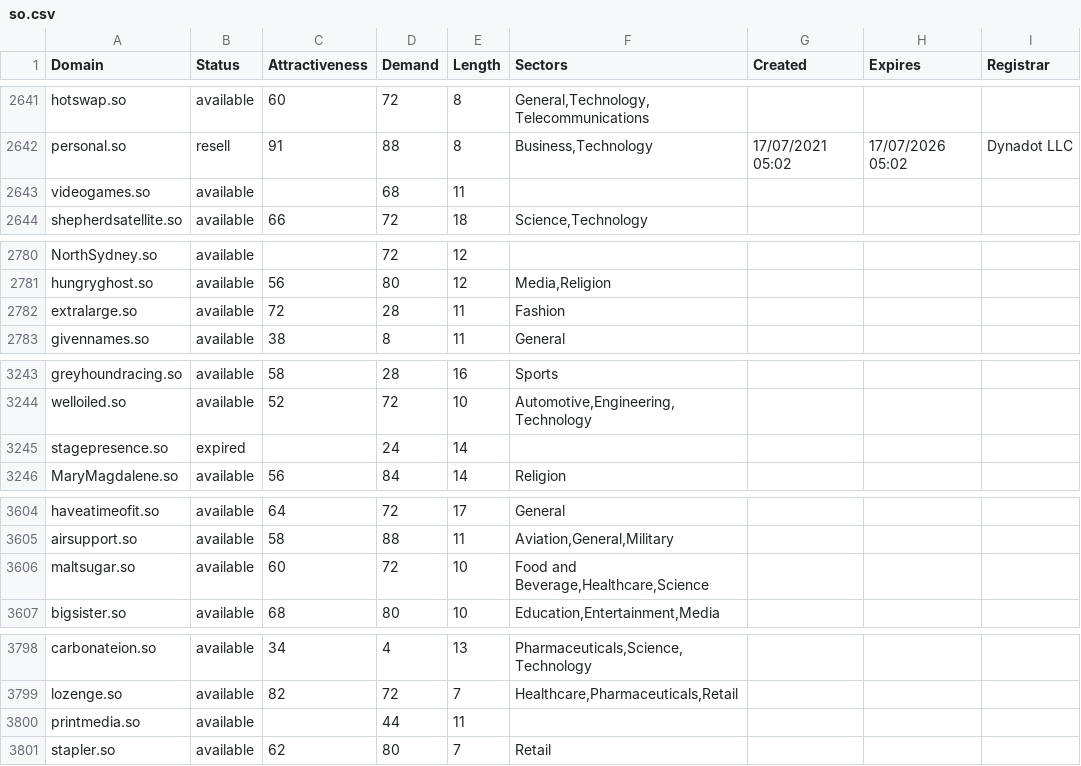
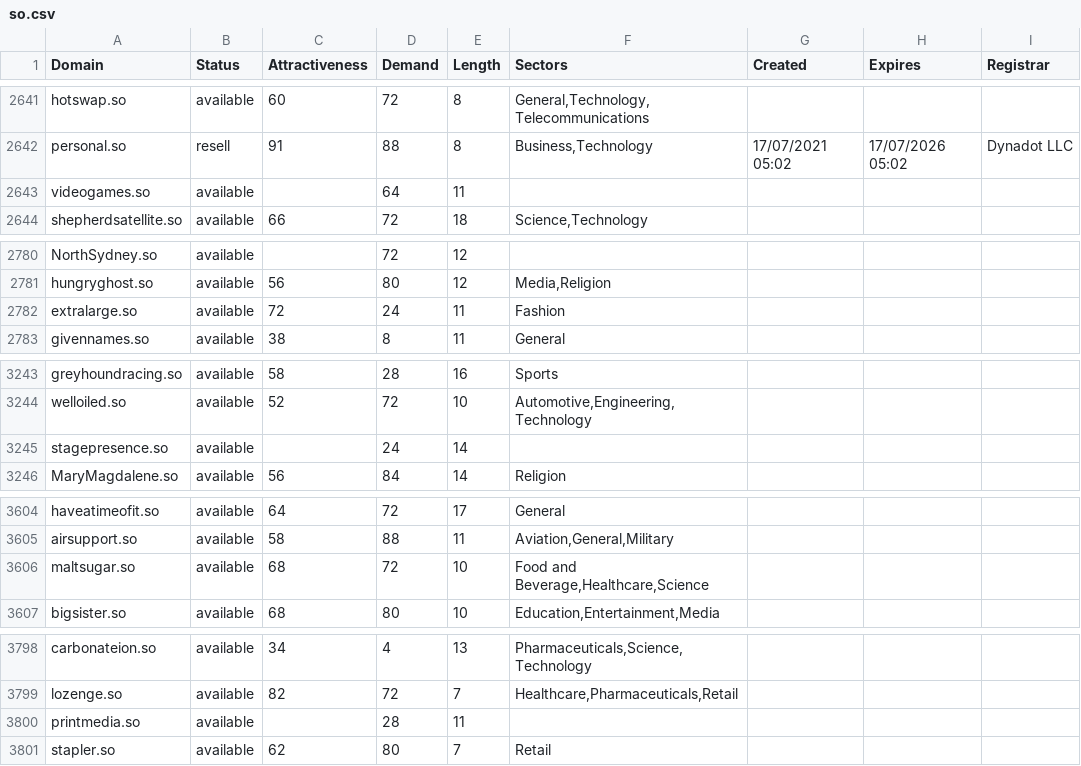
Before and after one commit to UniqueDomains/so-oneword-domains, a CSV file: so.csv, drawn as a sheet; only a part is shown, gaps mark what is left out; the diff covers the shown part only.

```diff
--- a/so.csv
+++ b/so.csv
@@ -2642,3 +2642,3 @@ hotswap.so,available,60,72,8,"General,Technology,Telecommunications",,,
 personal.so,resell,91,88,8,"Business,Technology",17/07/2021 05:02,17/07/2026 05:02,Dynadot LLC
-videogames.so,available,,68,11,,,,
+videogames.so,available,,64,11,,,,
 shepherdsatellite.so,available,66,72,18,"Science,Technology",,,
@@ -2781,3 +2781,3 @@ NorthSydney.so,available,,72,12,,,,
 hungryghost.so,available,56,80,12,"Media,Religion",,,
-extralarge.so,available,72,28,11,Fashion,,,
+extralarge.so,available,72,24,11,Fashion,,,
 givennames.so,available,38,8,11,General,,,
@@ -3244,3 +3244,3 @@ greyhoundracing.so,available,58,28,16,Sports,,,
 welloiled.so,available,52,72,10,"Automotive,Engineering,Technology",,,
-stagepresence.so,expired,,24,14,,,,
+stagepresence.so,available,,24,14,,,,
 MaryMagdalene.so,available,56,84,14,Religion,,,
@@ -3605,3 +3605,3 @@ haveatimeofit.so,available,64,72,17,General,,,
 airsupport.so,available,58,88,11,"Aviation,General,Military",,,
-maltsugar.so,available,60,72,10,"Food and Beverage,Healthcare,Science",,,
+maltsugar.so,available,68,72,10,"Food and Beverage,Healthcare,Science",,,
 bigsister.so,available,68,80,10,"Education,Entertainment,Media",,,
@@ -3799,3 +3799,3 @@ carbonateion.so,available,34,4,13,"Pharmaceuticals,Science,Technology",,,
 lozenge.so,available,82,72,7,"Healthcare,Pharmaceuticals,Retail",,,
-printmedia.so,available,,44,11,,,,
+printmedia.so,available,,28,11,,,,
 stapler.so,available,62,80,7,Retail,,,
```
Also changed, not shown: 29 edited cells elsewhere in this file, 2 other files.
